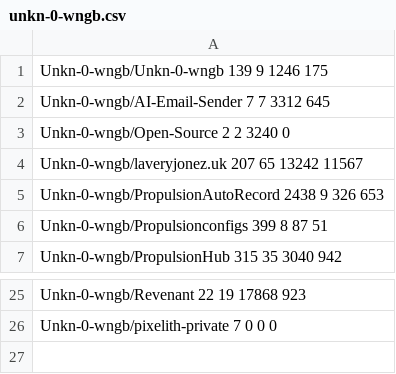
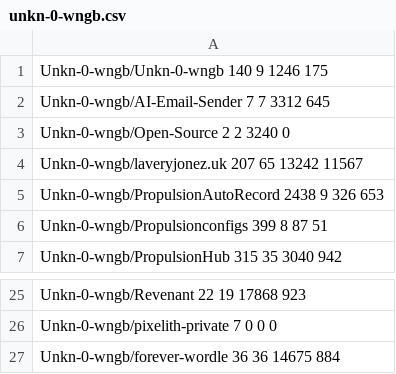
Before and after one commit to Unkn-0-wngb/Unkn-0-wngb, a CSV file: cache/unkn-0-wngb.csv, drawn as a sheet; only a part is shown, gaps mark what is left out.

```diff
--- a/cache/unkn-0-wngb.csv
+++ b/cache/unkn-0-wngb.csv
@@ -1,2 +1,2 @@
-Unkn-0-wngb/Unkn-0-wngb 139 9 1246 175
+Unkn-0-wngb/Unkn-0-wngb 140 9 1246 175
 Unkn-0-wngb/AI-Email-Sender 7 7 3312 645
@@ -26 +26,2 @@ Unkn-0-wngb/Revenant 22 19 17868 923
 Unkn-0-wngb/pixelith-private 7 0 0 0
+Unkn-0-wngb/forever-wordle 36 36 14675 884
```
Also changed, not shown: 2 other files.
